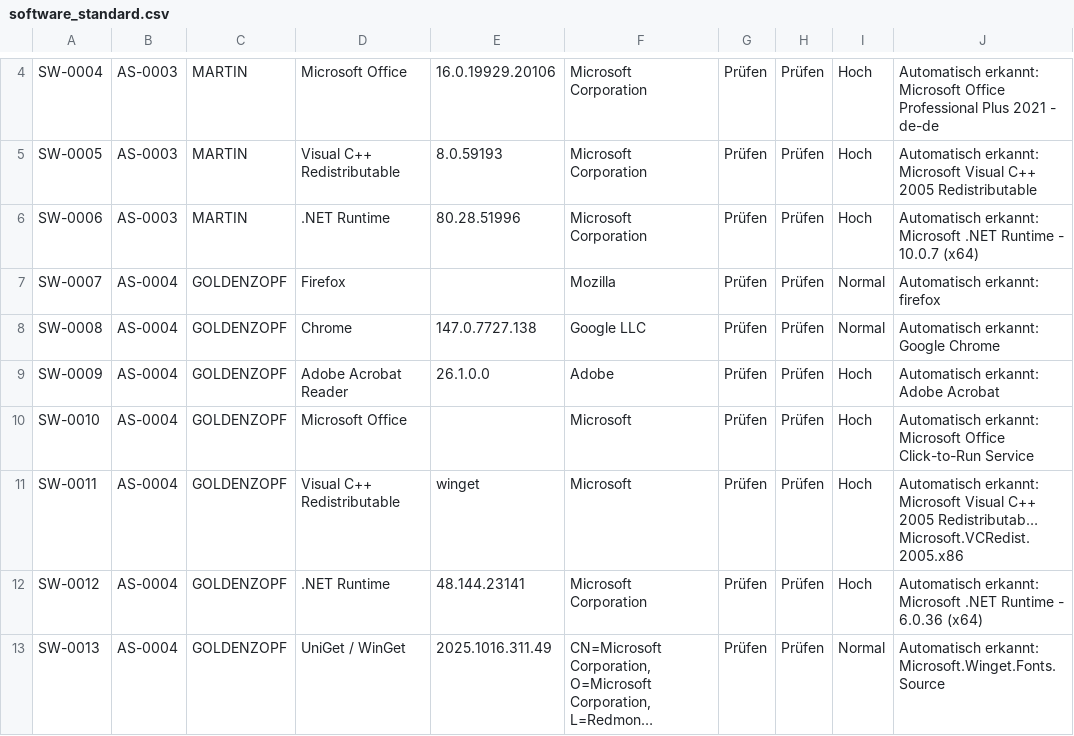
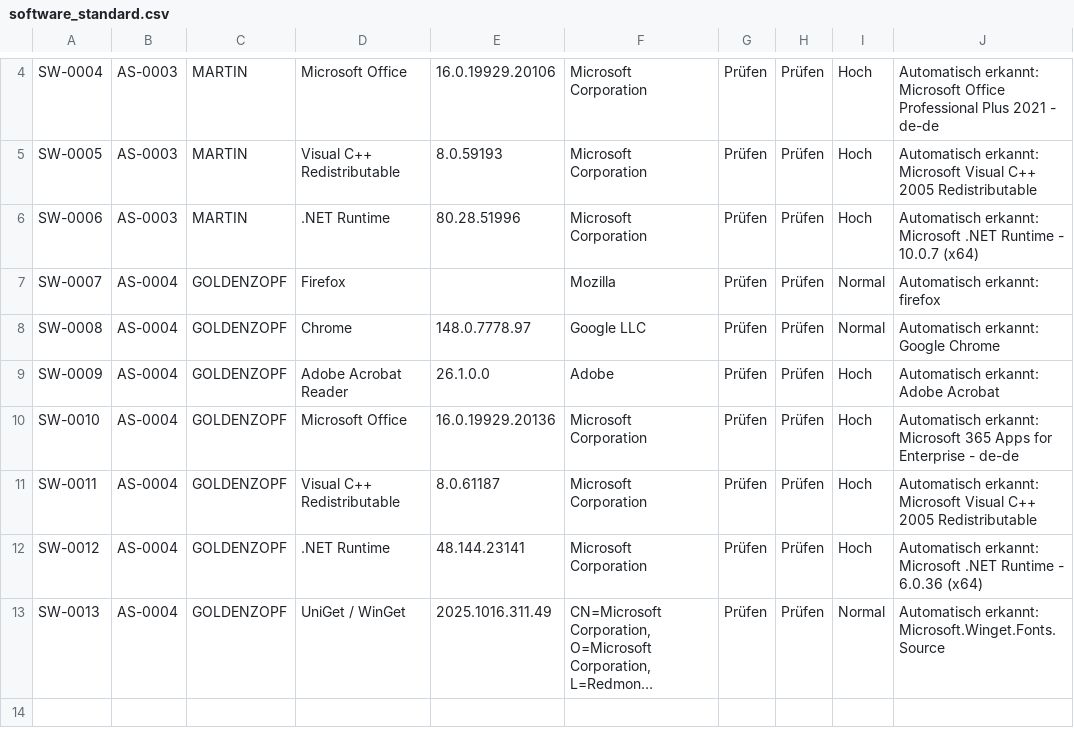
Before and after one commit to m4rt3n/IT_Verwaltung, a CSV file: web_ui/data/software_standard.csv, drawn as a sheet; only a part is shown, gaps mark what is left out; long unchanged cells end in ….

```diff
--- a/web_ui/data/software_standard.csv
+++ b/web_ui/data/software_standard.csv
@@ -7,6 +7,6 @@
 "SW-0007";"AS-0004";"GOLDENZOPF";"Firefox";"";"Mozilla";"Prüfen";"Prüfen";"Normal";"Automatisch erkannt: firefox"
-"SW-0008";"AS-0004";"GOLDENZOPF";"Chrome";"147.0.7727.138";"Google LLC";"Prüfen";"Prüfen";"Normal";"Automatisch erkannt: Google Chrome"
+"SW-0008";"AS-0004";"GOLDENZOPF";"Chrome";"148.0.7778.97";"Google LLC";"Prüfen";"Prüfen";"Normal";"Automatisch erkannt: Google Chrome"
 "SW-0009";"AS-0004";"GOLDENZOPF";"Adobe Acrobat Reader";"26.1.0.0";"Adobe";"Prüfen";"Prüfen";"Hoch";"Automatisch erkannt: Adobe Acrobat"
-"SW-0010";"AS-0004";"GOLDENZOPF";"Microsoft Office";"";"Microsoft";"Prüfen";"Prüfen";"Hoch";"Automatisch erkannt: Microsoft Office Click-to-Run Service"
-"SW-0011";"AS-0004";"GOLDENZOPF";"Visual C++ Redistributable";"winget";"Microsoft";"Prüfen";"Prüfen";"Hoch";"Automatisch erkannt: Microsoft Visual C++ 2005 Redistributab… Microsoft.VCRedist.2005.x86"
+"SW-0010";"AS-0004";"GOLDENZOPF";"Microsoft Office";"16.0.19929.20136";"Microsoft Corporation";"Prüfen";"Prüfen";"Hoch";"Automatisch erkannt: Microsoft 365 Apps for Enterprise - de-de"
+"SW-0011";"AS-0004";"GOLDENZOPF";"Visual C++ Redistributable";"8.0.61187";"Microsoft Corporation";"Prüfen";"Prüfen";"Hoch";"Automatisch erkannt: Microsoft Visual C++ 2005 Redistributable"
 "SW-0012";"AS-0004";"GOLDENZOPF";".NET Runtime";"48.144.23141";"Microsoft Corporation";"Prüfen";"Prüfen";"Hoch";"Automatisch erkannt: Microsoft .NET Runtime - 6.0.36 (x64)"
```
Also changed, not shown: web_ui/data/assets.csv, 21 other files.
